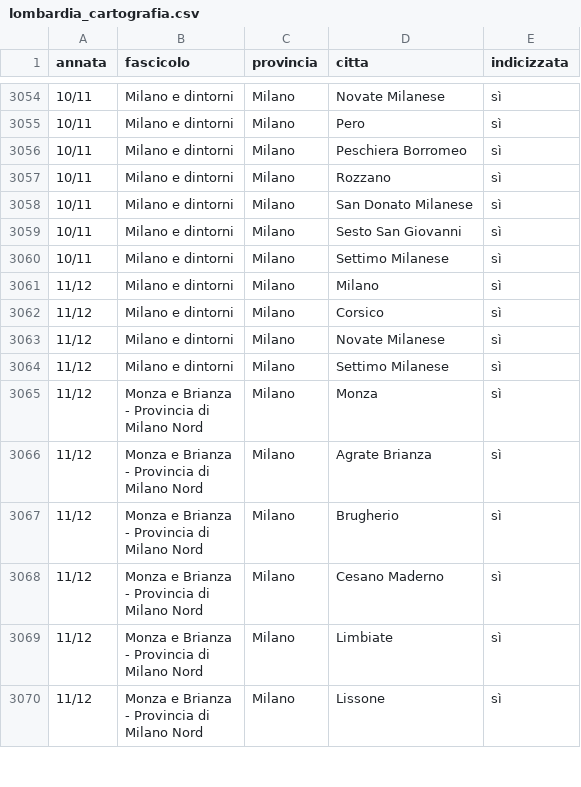
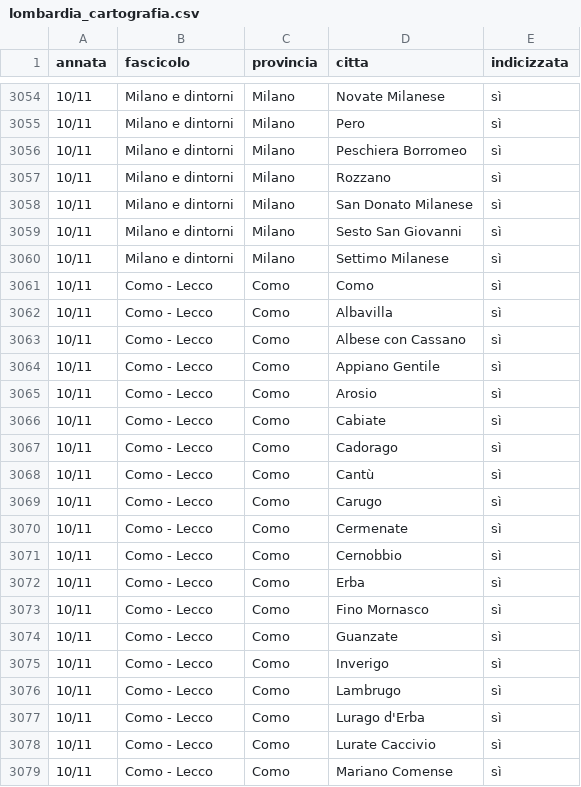
Before and after one commit to RoMu84/TuttoCitta, a CSV file: dati/lombardia_cartografia.csv, drawn as a sheet; only a part is shown, gaps mark what is left out; the shorter side is filled out with more unchanged rows; the diff covers the shown part only; the diff names each change by its address in the sheet, - before the commit and + after, or states it on an @@ line.

```diff
--- a/dati/lombardia_cartografia.csv
+++ b/dati/lombardia_cartografia.csv
+row 3061: 10/11 | Como - Lecco | Como | Como | sì
+row 3062: 10/11 | Como - Lecco | Como | Albavilla | sì
+row 3063: 10/11 | Como - Lecco | Como | Albese con Cassano | sì
+row 3064: 10/11 | Como - Lecco | Como | Appiano Gentile | sì
+row 3065: 10/11 | Como - Lecco | Como | Arosio | sì
+row 3066: 10/11 | Como - Lecco | Como | Cabiate | sì
+row 3067: 10/11 | Como - Lecco | Como | Cadorago | sì
+row 3068: 10/11 | Como - Lecco | Como | Cantù | sì
+row 3069: 10/11 | Como - Lecco | Como | Carugo | sì
+row 3070: 10/11 | Como - Lecco | Como | Cermenate | sì
+row 3071: 10/11 | Como - Lecco | Como | Cernobbio | sì
+row 3072: 10/11 | Como - Lecco | Como | Erba | sì
+row 3073: 10/11 | Como - Lecco | Como | Fino Mornasco | sì
+row 3074: 10/11 | Como - Lecco | Como | Guanzate | sì
+row 3075: 10/11 | Como - Lecco | Como | Inverigo | sì
+row 3076: 10/11 | Como - Lecco | Como | Lambrugo | sì
+row 3077: 10/11 | Como - Lecco | Como | Lurago d'Erba | sì
+row 3078: 10/11 | Como - Lecco | Como | Lurate Caccivio | sì
+row 3079: 10/11 | Como - Lecco | Como | Mariano Comense | sì
```
Also changed, not shown: 21 added rows elsewhere in this file, dati/comuni_per_fascicolo.csv, dati/lombardia_fascicoli.csv, 26 other files.
